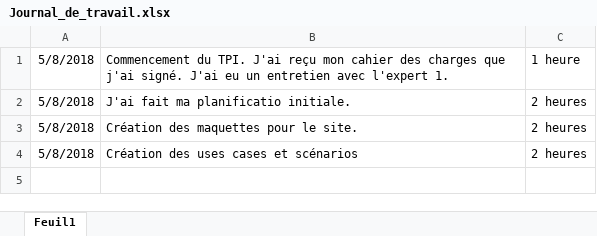
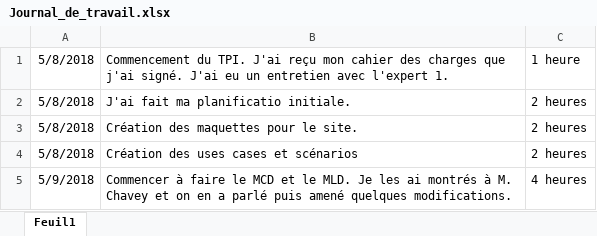
Before and after one commit to JeremyGfeller/TPI, an Excel workbook: Documentation/Journal_de_travail.xlsx, sheet Feuil1, drawn as a sheet; values as stored, in another font and other column widths than the file's, no borders; the diff names each change by its address in the sheet, - before the commit and + after, or states it on an @@ line.

Commit message:
Ajout de choses dans la doc et de l'activité d'aujourd'hui dans le journal de travail

```diff
--- a/Documentation/Journal_de_travail.xlsx (sheet Feuil1)
+++ b/Documentation/Journal_de_travail.xlsx (sheet Feuil1)
+row 5: 5/9/2018 | Commencer à faire le MCD et le MLD. Je les ai montrés à M. Chavey et on en a parlé puis amené quelques modifications. | 4 heures
```
Also changed, not shown: 1 other file.
